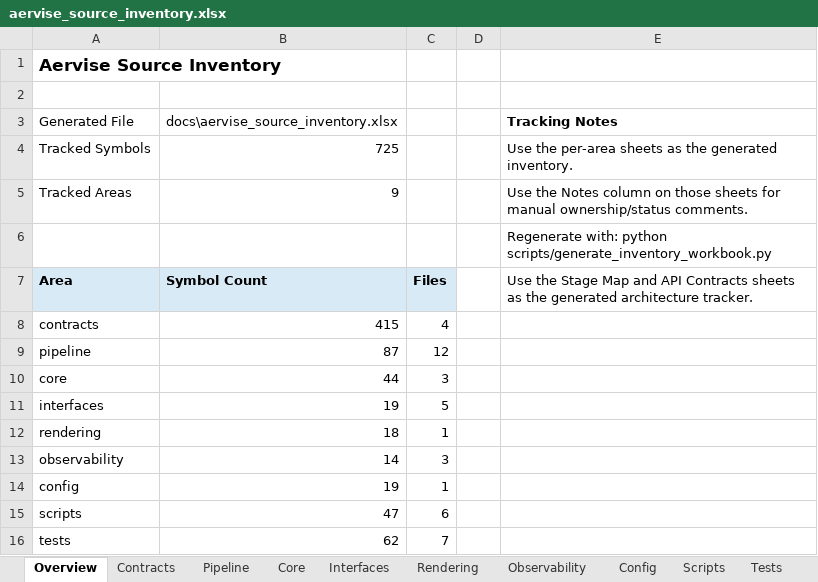
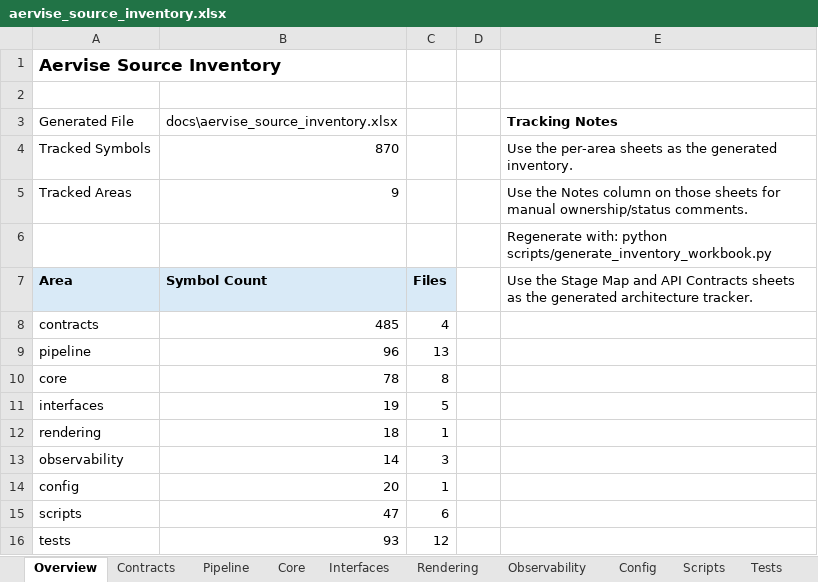
Before and after one commit to Varionis/Aervise, an Excel workbook: docs/aervise_source_inventory.xlsx, sheet Overview, drawn as a sheet; values as stored, in another font and other column widths than the file's, no borders; the diff names each change by its address in the sheet, - before the commit and + after, or states it on an @@ line.

```diff
--- a/docs/aervise_source_inventory.xlsx (sheet Overview)
+++ b/docs/aervise_source_inventory.xlsx (sheet Overview)
-B4: 725
+B4: 870
-B8: 415
+B8: 485
-B9: 87
+B9: 96
-C9: 12
+C9: 13
-B10: 44
+B10: 78
-C10: 3
+C10: 8
-B14: 19
+B14: 20
-B16: 62
+B16: 93
-C16: 7
+C16: 12
```
Also changed, not shown: sheet All Symbols, sheet Contracts, sheet Core, sheet Tests, sheet Pipeline, sheet Config, 2 more sheets, 13 other files.
